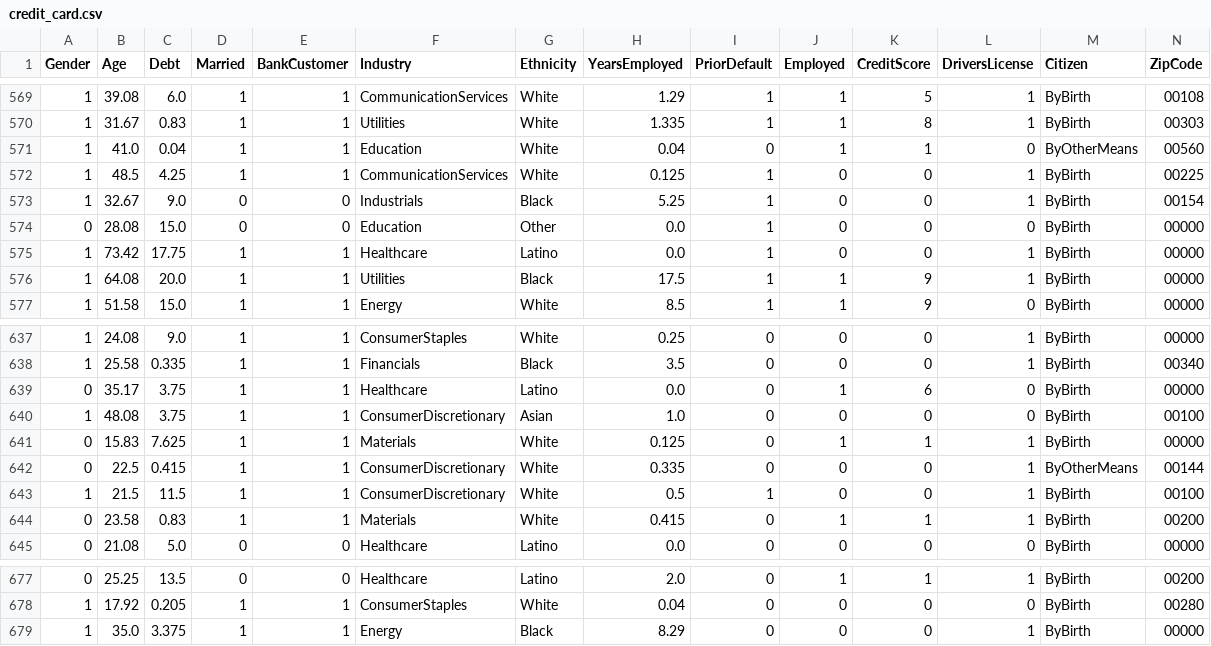
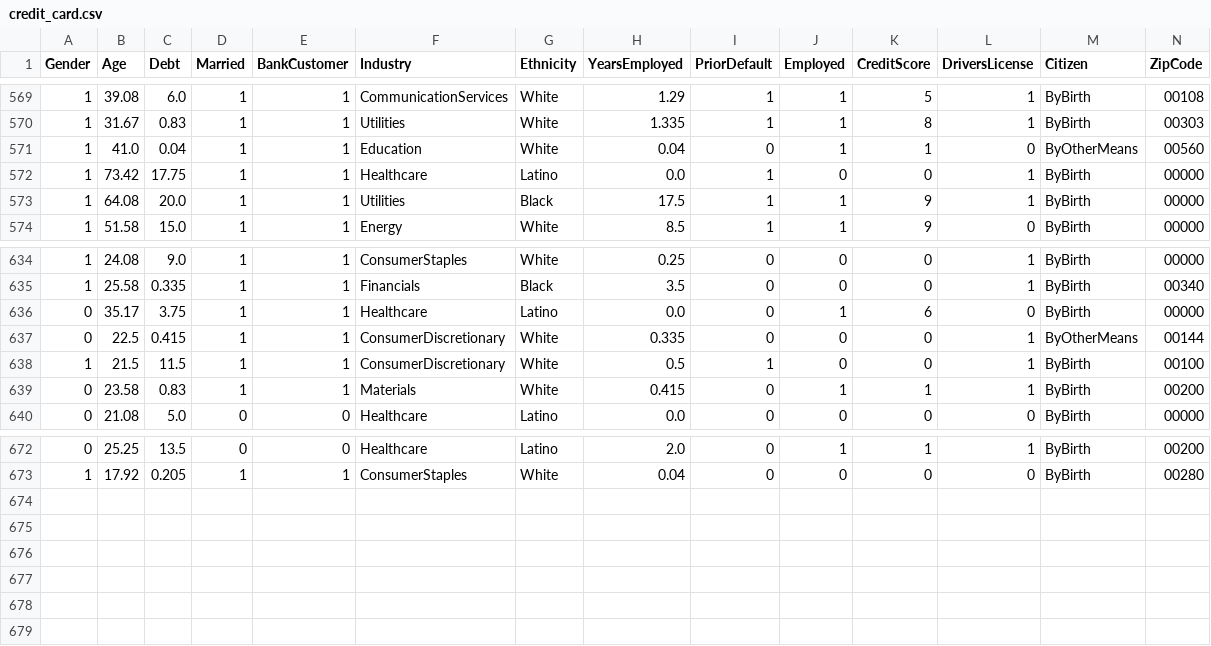
Before and after one commit to andermonreal/Trabajo-algoritmia, a CSV file: credit_card.csv, drawn as a sheet; only a part is shown, gaps mark what is left out; rows hold the shown columns only; the diff names each change by its address in the sheet, - before the commit and + after, or states it on an @@ line.

```diff
--- a/credit_card.csv
+++ b/credit_card.csv
-row 572: 1 | 48.5 | 4.25 | 1 | 1 | CommunicationServices | White | 0.125 | 1 | 0 | 0 | 1 | ByBirth | 00225
-row 573: 1 | 32.67 | 9.0 | 0 | 0 | Industrials | Black | 5.25 | 1 | 0 | 0 | 1 | ByBirth | 00154
-row 574: 0 | 28.08 | 15.0 | 0 | 0 | Education | Other | 0.0 | 1 | 0 | 0 | 0 | ByBirth | 00000
-row 640: 1 | 48.08 | 3.75 | 1 | 1 | ConsumerDiscretionary | Asian | 1.0 | 0 | 0 | 0 | 0 | ByBirth | 00100
-row 641: 0 | 15.83 | 7.625 | 1 | 1 | Materials | White | 0.125 | 0 | 1 | 1 | 1 | ByBirth | 00000
-row 679: 1 | 35.0 | 3.375 | 1 | 1 | Energy | Black | 8.29 | 0 | 0 | 0 | 1 | ByBirth | 00000
```
Also changed, not shown: 3 other files.
